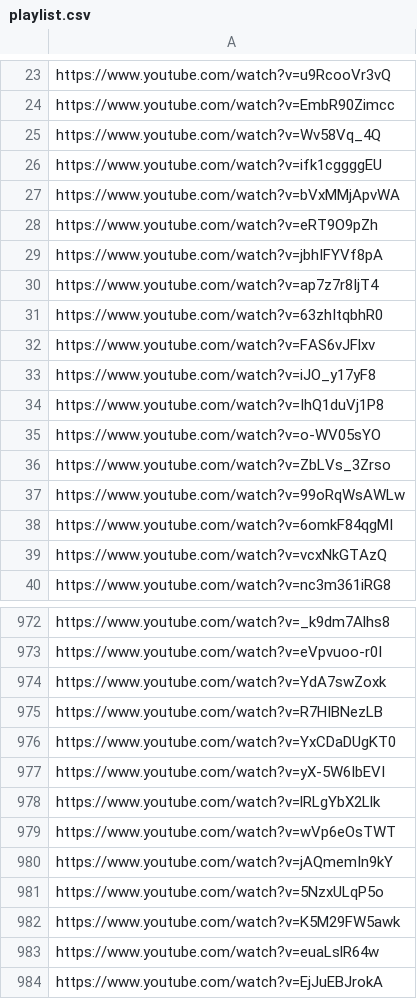
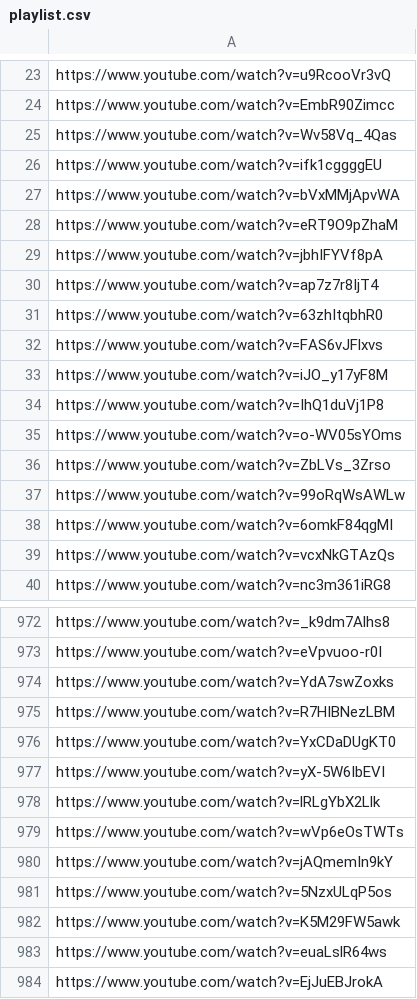
Before and after one commit to rb25s13/ytp, a CSV file: resources/playlist.csv (was playlist.csv), drawn as a sheet; only a part is shown, gaps mark what is left out; the diff covers the shown part only.

Commit message:
fixed link scraper and added resources dir

```diff
--- a/playlist.csv
+++ b/resources/playlist.csv
@@ -24,6 +24,6 @@ https://www.youtube.com/watch?v=u9RcooVr3vQ
 https://www.youtube.com/watch?v=EmbR90Zimcc
-https://www.youtube.com/watch?v=Wv58Vq_4Q
+https://www.youtube.com/watch?v=Wv58Vq_4Qas
 https://www.youtube.com/watch?v=ifk1cggggEU
 https://www.youtube.com/watch?v=bVxMMjApvWA
-https://www.youtube.com/watch?v=eRT9O9pZh
+https://www.youtube.com/watch?v=eRT9O9pZhaM
 https://www.youtube.com/watch?v=jbhIFYVf8pA
@@ -31,6 +31,6 @@ https://www.youtube.com/watch?v=ap7z7r8IjT4
 https://www.youtube.com/watch?v=63zhItqbhR0
-https://www.youtube.com/watch?v=FAS6vJFlxv
-https://www.youtube.com/watch?v=iJO_y17yF8
+https://www.youtube.com/watch?v=FAS6vJFlxvs
+https://www.youtube.com/watch?v=iJO_y17yF8M
 https://www.youtube.com/watch?v=IhQ1duVj1P8
-https://www.youtube.com/watch?v=o-WV05sYO
+https://www.youtube.com/watch?v=o-WV05sYOms
 https://www.youtube.com/watch?v=ZbLVs_3Zrso
@@ -38,3 +38,3 @@ https://www.youtube.com/watch?v=99oRqWsAWLw
 https://www.youtube.com/watch?v=6omkF84qgMI
-https://www.youtube.com/watch?v=vcxNkGTAzQ
+https://www.youtube.com/watch?v=vcxNkGTAzQs
 https://www.youtube.com/watch?v=nc3m361iRG8
@@ -973,4 +973,4 @@ https://www.youtube.com/watch?v=_k9dm7Alhs8
 https://www.youtube.com/watch?v=eVpvuoo-r0I
-https://www.youtube.com/watch?v=YdA7swZoxk
-https://www.youtube.com/watch?v=R7HIBNezLB
+https://www.youtube.com/watch?v=YdA7swZoxks
+https://www.youtube.com/watch?v=R7HIBNezLBM
 https://www.youtube.com/watch?v=YxCDaDUgKT0
@@ -978,7 +978,7 @@ https://www.youtube.com/watch?v=yX-5W6IbEVI
 https://www.youtube.com/watch?v=lRLgYbX2Llk
-https://www.youtube.com/watch?v=wVp6eOsTWT
+https://www.youtube.com/watch?v=wVp6eOsTWTs
 https://www.youtube.com/watch?v=jAQmemIn9kY
-https://www.youtube.com/watch?v=5NzxULqP5o
+https://www.youtube.com/watch?v=5NzxULqP5os
 https://www.youtube.com/watch?v=K5M29FW5awk
-https://www.youtube.com/watch?v=euaLslR64w
+https://www.youtube.com/watch?v=euaLslR64ws
 https://www.youtube.com/watch?v=EjJuEBJrokA
```
Also changed, not shown: 164 edited cells elsewhere in this file, 6 other files.
